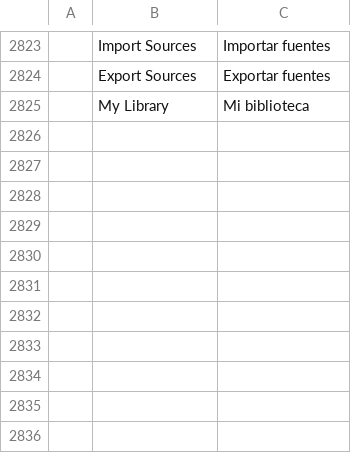
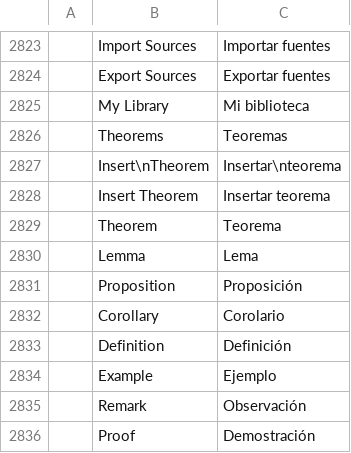
Before and after one commit to getnodalia/foundation, a TSV file: locales/es/letra.tsv, drawn as a sheet; only a part is shown, gaps mark what is left out; the diff names each change by its address in the sheet, - before the commit and + after, or states it on an @@ line.

```diff
--- a/locales/es/letra.tsv
+++ b/locales/es/letra.tsv
+row 2826:  | Theorems | Teoremas
+row 2827:  | Insert\nTheorem | Insertar\nteorema
+row 2828:  | Insert Theorem | Insertar teorema
+row 2829:  | Theorem | Teorema
+row 2830:  | Lemma | Lema
+row 2831:  | Proposition | Proposición
+row 2832:  | Corollary | Corolario
+row 2833:  | Definition | Definición
+row 2834:  | Example | Ejemplo
+row 2835:  | Remark | Observación
+row 2836:  | Proof | Demostración
```
